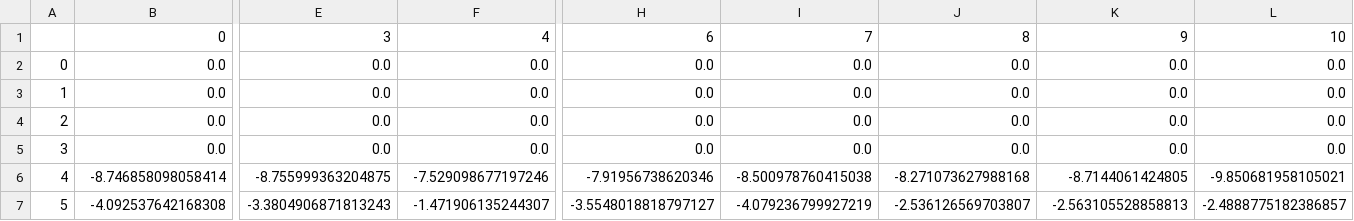
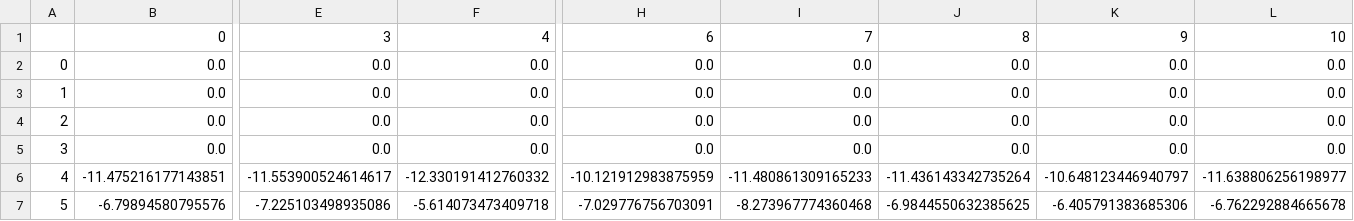
Before and after one commit to RoboticsLabURJC/2022-tfg-barbara-villalba, a CSV file: src/qlearning/trainings/13-marzo/q_table.csv, drawn as a sheet; only a part is shown, gaps mark what is left out; the diff covers the shown part only; the diff names each change by its address in the sheet, - before the commit and + after, or states it on an @@ line.

```diff
--- a/src/qlearning/trainings/13-marzo/q_table.csv
+++ b/src/qlearning/trainings/13-marzo/q_table.csv
-B6: -8.746858098058414
+B6: -11.475216177143851
-E6: -8.755999363204875
+E6: -11.553900524614617
-F6: -7.529098677197246
+F6: -12.330191412760332
-H6: -7.91956738620346
+H6: -10.121912983875959
-I6: -8.500978760415038
+I6: -11.480861309165233
-J6: -8.271073627988168
+J6: -11.436143342735264
-K6: -8.7144061424805
+K6: -10.648123446940797
-L6: -9.850681958105021
+L6: -11.638806256198977
-B7: -4.092537642168308
+B7: -6.79894580795576
-E7: -3.3804906871813243
+E7: -7.225103498935086
-F7: -1.471906135244307
+F7: -5.614073473409718
-H7: -3.5548018818797127
+H7: -7.029776756703091
-I7: -4.079236799927219
+I7: -8.273967774360468
-J7: -2.536126569703807
+J7: -6.9844550632385625
-K7: -2.563105528858813
+K7: -6.405791383685306
-L7: -2.4888775182386857
+L7: -6.762292884665678
```
Also changed, not shown: 115 edited cells elsewhere in this file, src/qlearning/trainings/13-marzo/episodes-accumulated-reward.csv, src/qlearning/trainings/13-marzo/episodes-epsilon.csv, 2 other files.
